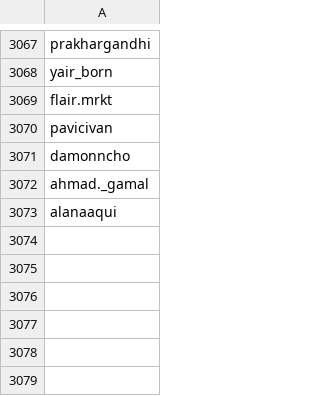
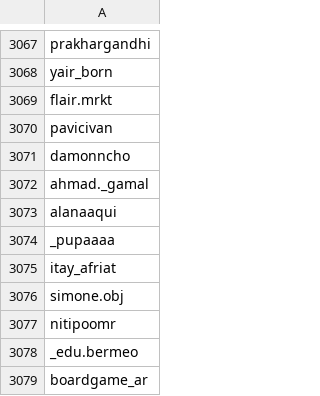
Before and after one commit to edoardottt/spark-ar-creators, a CSV file: creators.csv, drawn as a sheet; only a part is shown, gaps mark what is left out; the diff names each change by its address in the sheet, - before the commit and + after, or states it on an @@ line.

```diff
--- a/creators.csv
+++ b/creators.csv
+row 3074: _pupaaaa
+row 3075: itay_afriat
+row 3076: simone.obj
+row 3077: nitipoomr
+row 3078: _edu.bermeo
+row 3079: boardgame_ar
```
Also changed, not shown: 1 other file.
